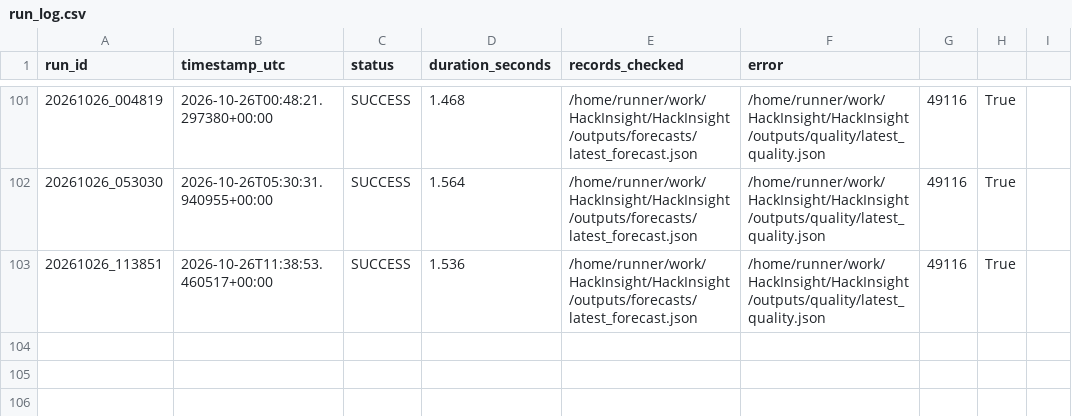
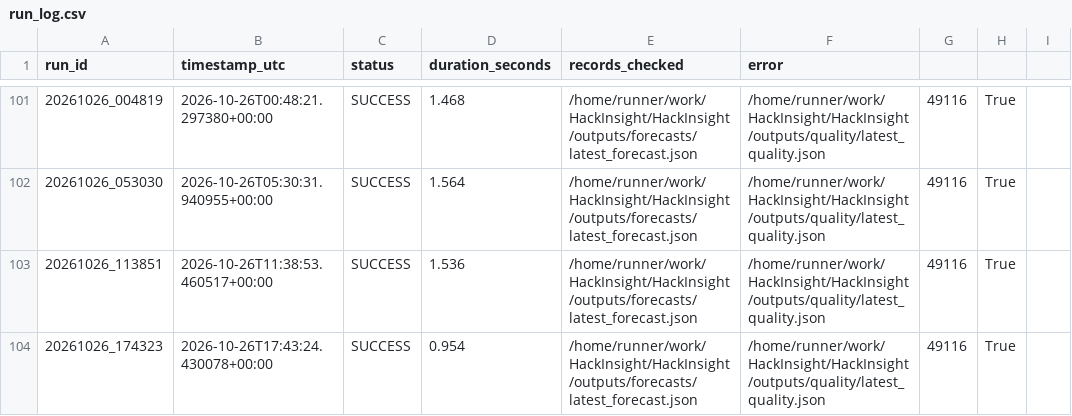
Before and after one commit to Ali-HF/HackInsight, a CSV file: outputs/run_history/run_log.csv, drawn as a sheet; only a part is shown, gaps mark what is left out.

```diff
--- a/outputs/run_history/run_log.csv
+++ b/outputs/run_history/run_log.csv
@@ -103 +103,2 @@ run_id,timestamp_utc,status,duration_seconds,records_checked,error
 20261026_113851,2026-10-26T11:38:53.460517+00:00,SUCCESS,1.536,/home/runner/work/HackInsight/HackInsight/outputs/forecasts/latest_forecast.json,/home/runner/work/HackInsight/HackInsight/outputs/quality/latest_quality.json,49116,True,
+20261026_174323,2026-10-26T17:43:24.430078+00:00,SUCCESS,0.954,/home/runner/work/HackInsight/HackInsight/outputs/forecasts/latest_forecast.json,/home/runner/work/HackInsight/HackInsight/outputs/quality/latest_quality.json,49116,True,
```
Also changed, not shown: outputs/run_history/prefect_runs.csv, 4 other files.
